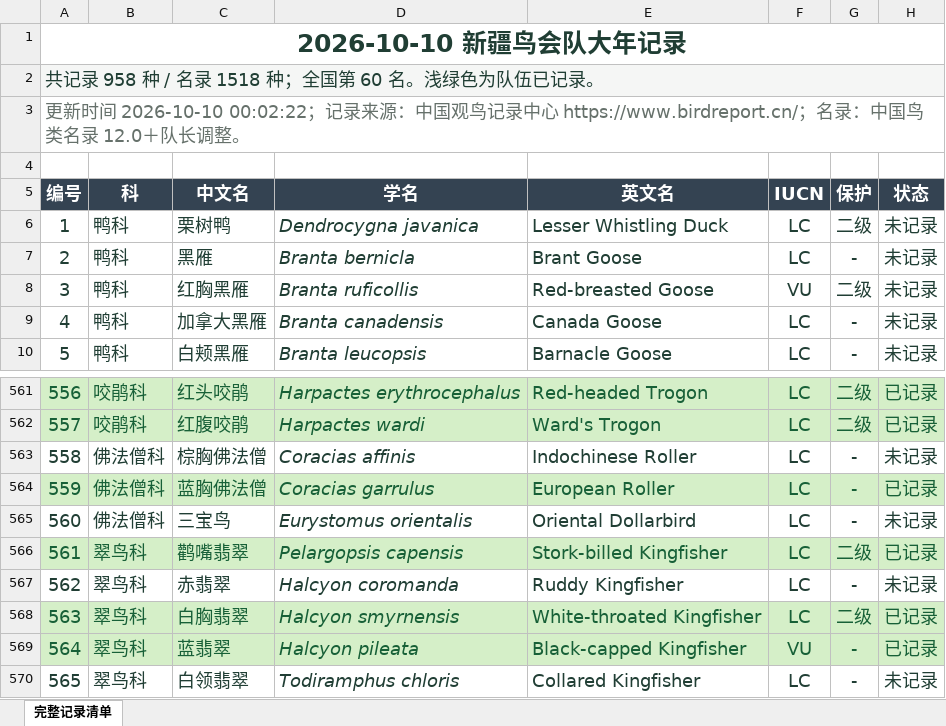
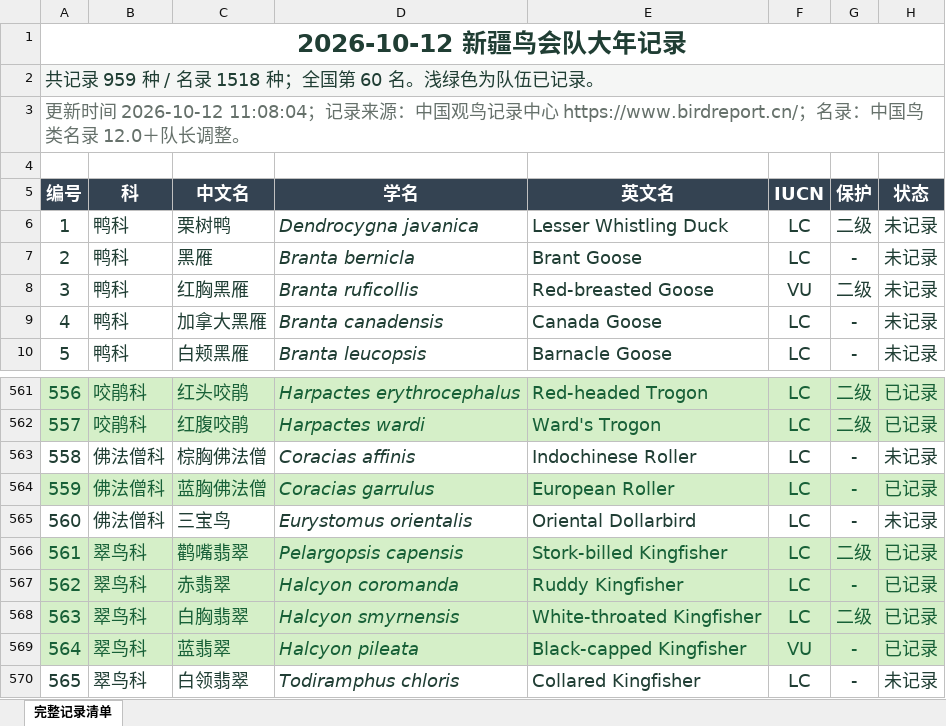
Before and after one commit to IvanID/xinjiang-birding-2026, an Excel workbook: data/team-checklist.xlsx, sheet 完整记录清单, drawn as a sheet; only a part is shown, gaps mark what is left out; values as stored, in another font and other column widths than the file's, no borders; the diff names each change by its address in the sheet, - before the commit and + after, or states it on an @@ line.

Commit message:
Sync October 12 team records and statistics

```diff
--- a/data/team-checklist.xlsx (sheet 完整记录清单)
+++ b/data/team-checklist.xlsx (sheet 完整记录清单)
-A1 (编号): 2026-10-10 新疆鸟会队大年记录
+A1 (编号): 2026-10-12 新疆鸟会队大年记录
-A2 (编号): 共记录 958 种 / 名录 1518 种；全国第 60 名。浅绿色为队伍已记录。
+A2 (编号): 共记录 959 种 / 名录 1518 种；全国第 60 名。浅绿色为队伍已记录。
-A3 (编号): …新时间 2026-10-10 00:02:22；记录来…
+A3 (编号): …新时间 2026-10-12 11:08:04；记录来…
@@ A567:H567 fill: none → #D5EFC8, text colour: #203E34 → #176037 @@
-H567 (状态): 未记录
+H567 (状态): 已记录
```
Also changed, not shown: 2 other files.
